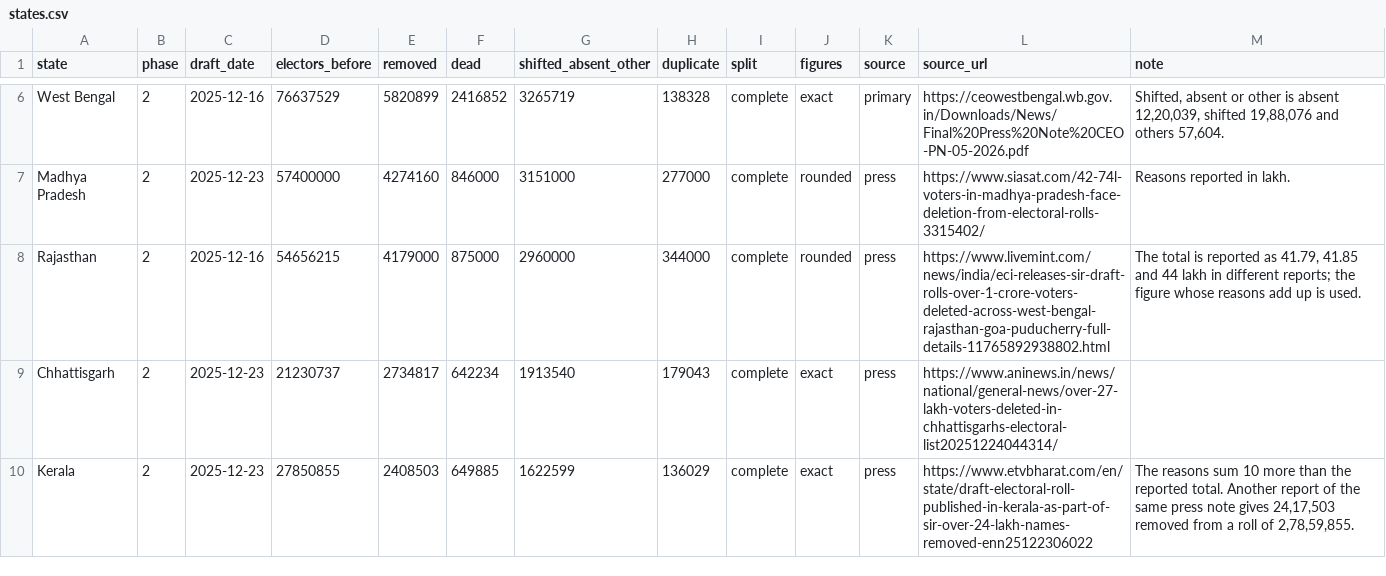
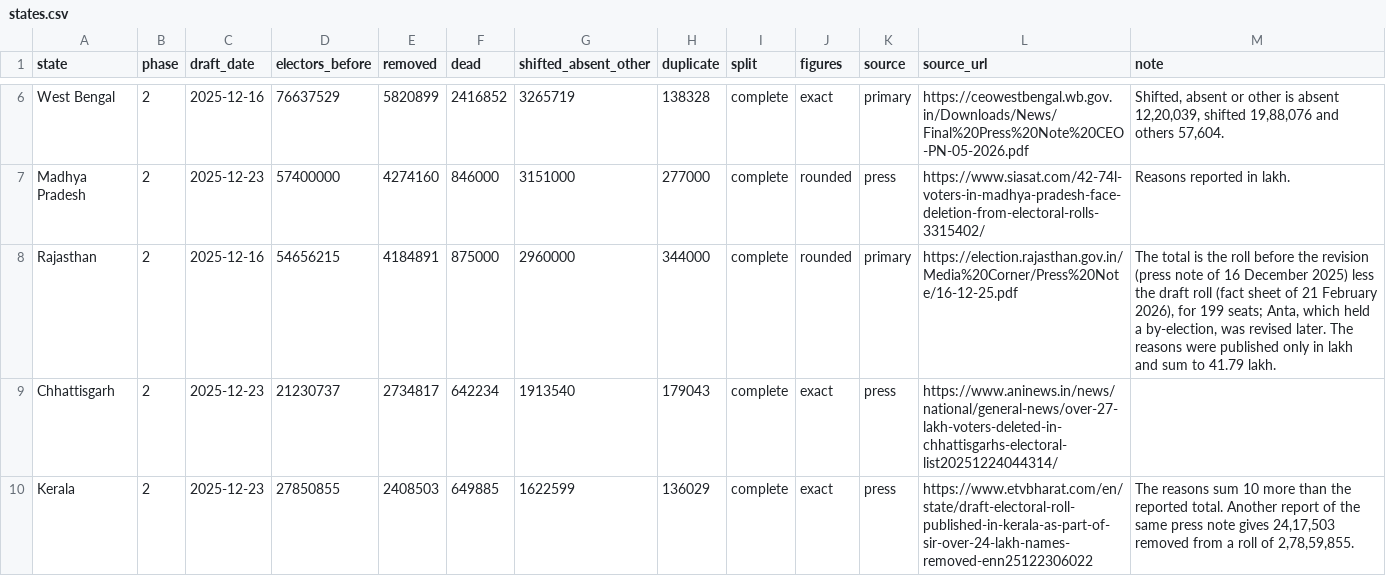
Before and after one commit to Varnasr/INDIA-DATA, a CSV file: data/india/raw/states.csv, drawn as a sheet; only a part is shown, gaps mark what is left out.

```diff
--- a/data/india/raw/states.csv
+++ b/data/india/raw/states.csv
@@ -7,3 +7,3 @@ West Bengal,2,2025-12-16,76637529,5820899,2416852,3265719,138328,complete,exact,
 Madhya Pradesh,2,2025-12-23,57400000,4274160,846000,3151000,277000,complete,rounded,press,https://www.siasat.com/42-74l-voters-in-madhya-pradesh-face-deletion-from-electoral-rolls-3315402/,Reasons reported in lakh.
-Rajasthan,2,2025-12-16,54656215,4179000,875000,2960000,344000,complete,rounded,press,https://www.livemint.com/news/india/eci-releases-sir-draft-rolls-over-1-crore-voters-deleted-across-west-bengal-rajasthan-goa-puducherry-full-details-11765892938802.html,"The total is reported as 41.79, 41.85 and 44 lakh in different reports; the figure whose reasons add up is used."
+Rajasthan,2,2025-12-16,54656215,4184891,875000,2960000,344000,complete,rounded,primary,https://election.rajasthan.gov.in/Media%20Corner/Press%20Note/16-12-25.pdf,"The total is the roll before the revision (press note of 16 December 2025) less the draft roll (fact sheet of 21 February 2026), for 199 seats; Anta, which held a by-election, was revised later. The reasons were published only in lakh and sum to 41.79 lakh."
 Chhattisgarh,2,2025-12-23,21230737,2734817,642234,1913540,179043,complete,exact,press,https://www.aninews.in/news/national/general-news/over-27-lakh-voters-deleted-in-chhattisgarhs-electoral-list20251224044314/,
```
Also changed, not shown: data/india/states.csv, 49 other files.
